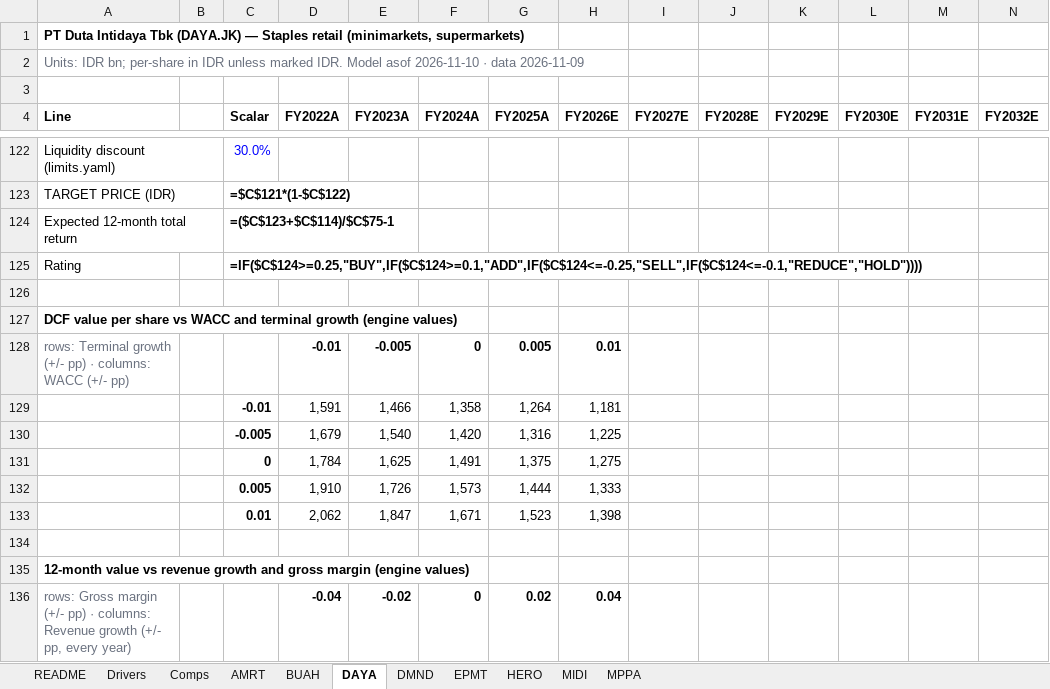
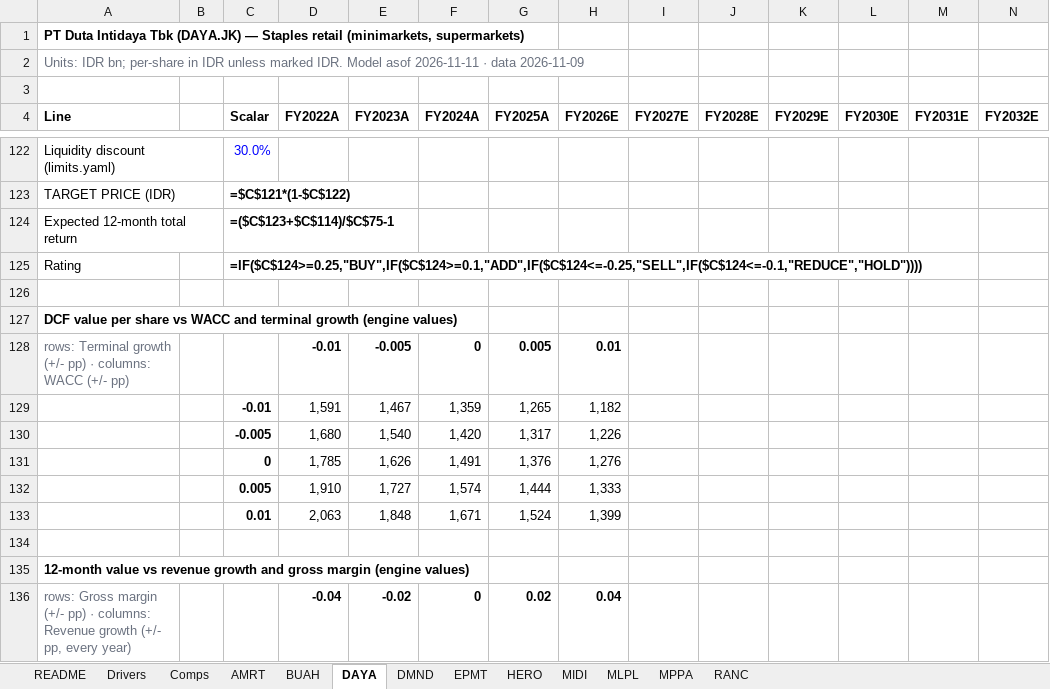
Before and after one commit to snipekick/sixsouth-dashboard, an Excel workbook: models/STAPLES_RETAIL.xlsx, sheet DAYA, drawn as a sheet; only a part is shown, gaps mark what is left out; values as stored, in another font and other column widths than the file's, no borders; formulas without a stored value are shown as written; removed rows and columns are numbered as before the commit, all else as after; rows hold the shown columns only; the diff covers the shown part only; the diff names each change by its address in the sheet, - before the commit and + after, or states it on an @@ line.

```diff
--- a/models/STAPLES_RETAIL.xlsx (sheet DAYA)
+++ b/models/STAPLES_RETAIL.xlsx (sheet DAYA)
+sheet tab: MLPL
+sheet tab: RANC
-A2 (Line): …Model asof 2026-11-10 · data…
+A2 (Line): …Model asof 2026-11-11 · data…
-row 129:  |  | -0.01 | 1,591 | 1,466 | 1,358 | 1,264 | 1,181
-row 130:  |  | -0.005 | 1,679 | 1,540 | 1,420 | 1,316 | 1,225
-row 131:  |  | 0 | 1,784 | 1,625 | 1,491 | 1,375 | 1,275
+row 129:  |  | -0.01 | 1,591 | 1,467 | 1,359 | 1,265 | 1,182
+row 130:  |  | -0.005 | 1,680 | 1,540 | 1,420 | 1,317 | 1,226
+row 131:  |  | 0 | 1,785 | 1,626 | 1,491 | 1,376 | 1,276
-E132 (FY2023A): 1,726
+E132 (FY2023A): 1,727
-F132 (FY2024A): 1,573
+F132 (FY2024A): 1,574
-row 133:  |  | 0.01 | 2,062 | 1,847 | 1,671 | 1,523 | 1,398
+row 133:  |  | 0.01 | 2,063 | 1,848 | 1,671 | 1,524 | 1,399
```
Also changed, not shown: 1 added row, 1 removed row and 21 edited cells elsewhere in this sheet, sheet EPMT, sheet HERO, sheet DMND, sheet BUAH, sheet MPPA, sheet Comps, 4 more sheets, models/BANKS.xlsx, models/CHEMICALS.xlsx, 32 other files.
